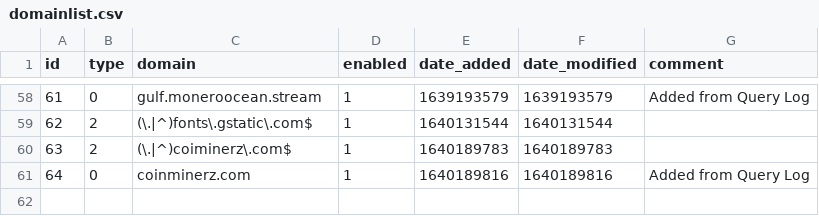
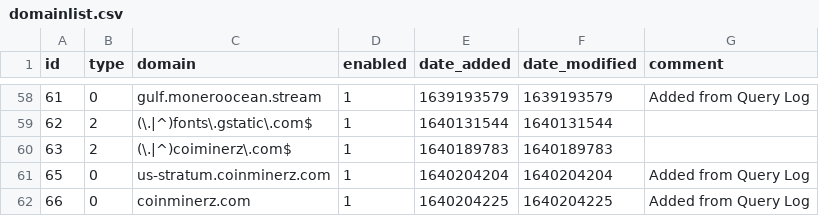
Before and after one commit to ripeart/my-pihole-lists, a CSV file: domainlist.csv, drawn as a sheet; only a part is shown, gaps mark what is left out.

Commit message:
Updated December 22, 2021  9:00PM

```diff
--- a/domainlist.csv
+++ b/domainlist.csv
@@ -60,2 +60,3 @@ id,type,domain,enabled,date_added,date_modified,comment
 63,2,(\.|^)coiminerz\.com$,1,1640189783,1640189783,
-64,0,coinminerz.com,1,1640189816,1640189816,"Added from Query Log"
+65,0,us-stratum.coinminerz.com,1,1640204204,1640204204,"Added from Query Log"
+66,0,coinminerz.com,1,1640204225,1640204225,"Added from Query Log"
```
